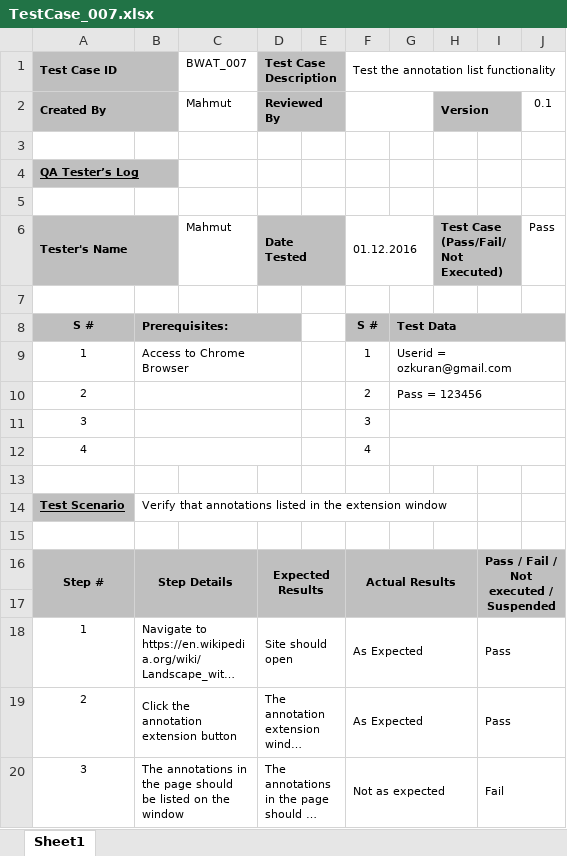
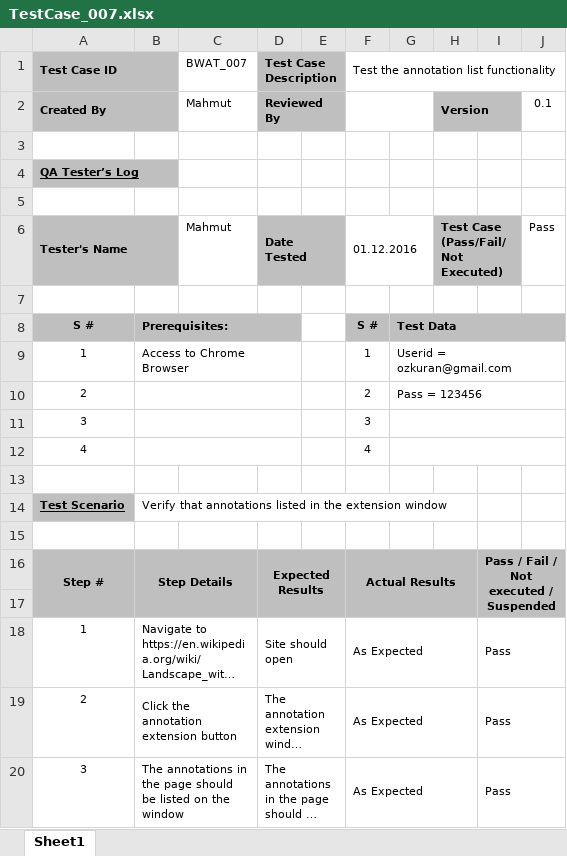
Before and after one commit to bogaziciswe/b.w.a.t, an Excel workbook: reportsAndLogs/Reports/TestCase_007.xlsx, sheet Sheet1, drawn as a sheet; long unchanged cells end in …; values as stored, in another font and other column widths than the file's, no borders; the diff names each change by its address in the sheet, - before the commit and + after, or states it on an @@ line.

```diff
--- a/reportsAndLogs/Reports/TestCase_007.xlsx (sheet Sheet1)
+++ b/reportsAndLogs/Reports/TestCase_007.xlsx (sheet Sheet1)
-F20: Not as expected
+F20: As Expected
-I20: Fail
+I20: Pass
```
Also changed, not shown: reportsAndLogs/Reports/TestCase_000.xlsx, 1 other file.
